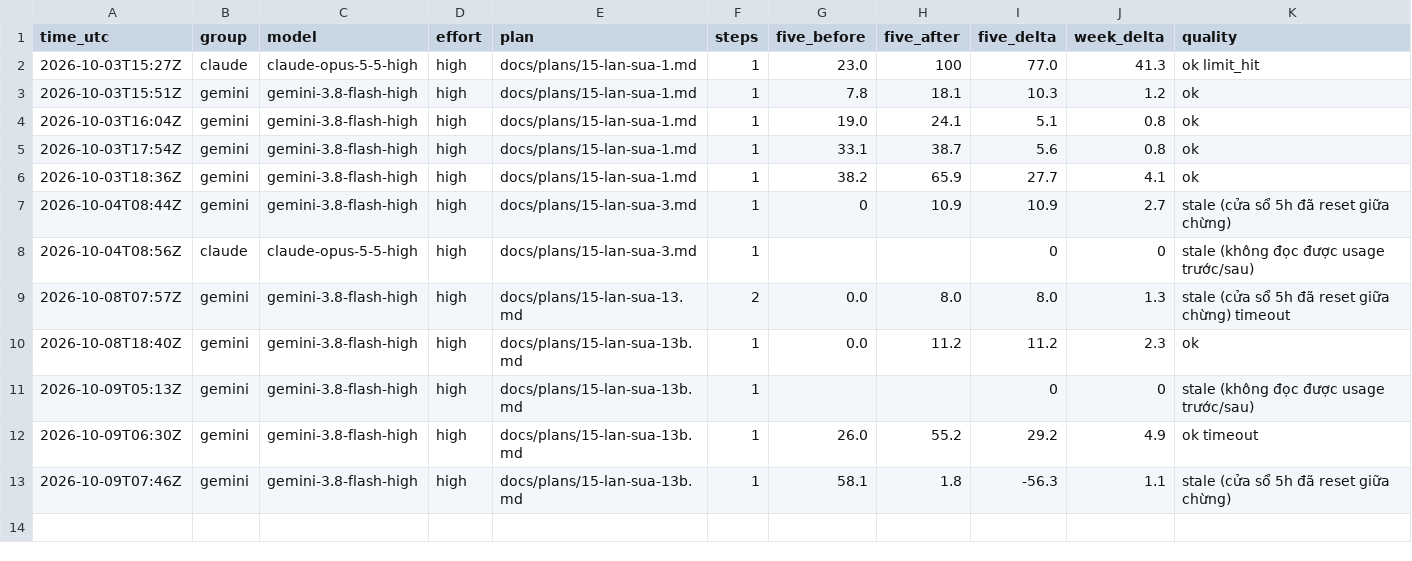
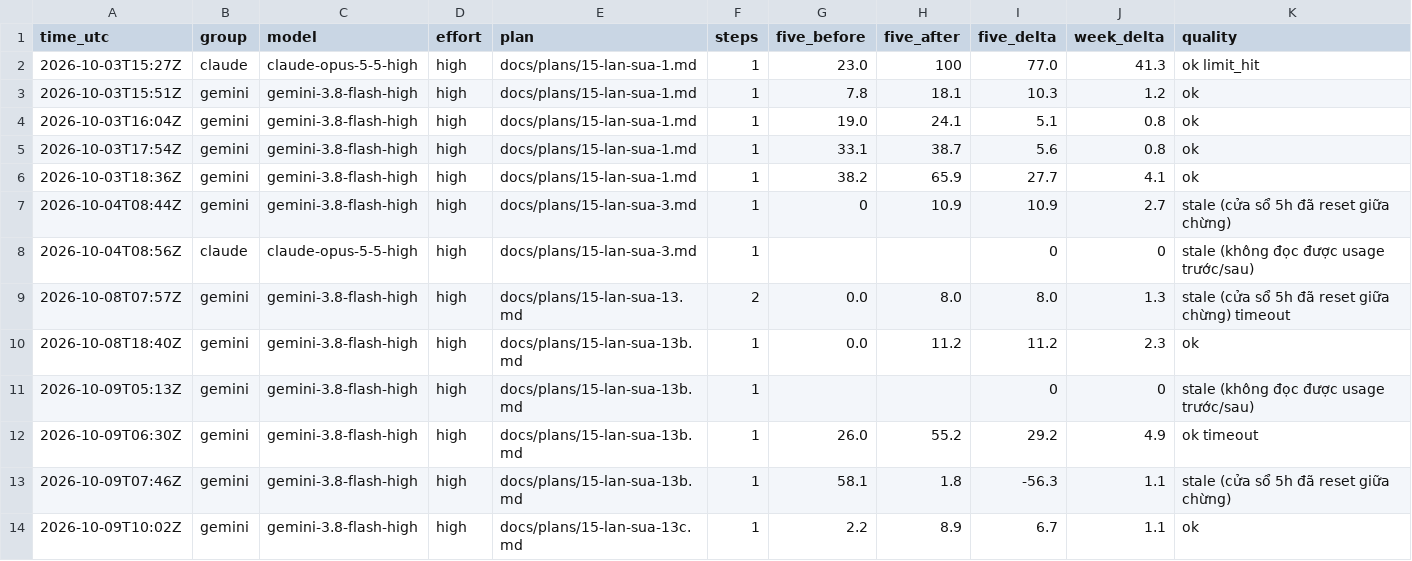
Before and after one commit to sampham-AIstudy/Vietnamese-Sign-Language-Translator, a CSV file: docs/agy_usage_ledger.csv, drawn as a sheet.

```diff
--- a/docs/agy_usage_ledger.csv
+++ b/docs/agy_usage_ledger.csv
@@ -13 +13,2 @@ time_utc,group,model,effort,plan,steps,five_before,five_after,five_delta,week_de
 2026-10-09T07:46Z,gemini,gemini-3.8-flash-high,high,docs/plans/15-lan-sua-13b.md,1,58.1,1.8,-56.3,1.1,stale (cửa sổ 5h đã reset giữa chừng)
+2026-10-09T10:02Z,gemini,gemini-3.8-flash-high,high,docs/plans/15-lan-sua-13c.md,1,2.2,8.9,6.7,1.1,ok
```
Also changed, not shown: 2 other files.
